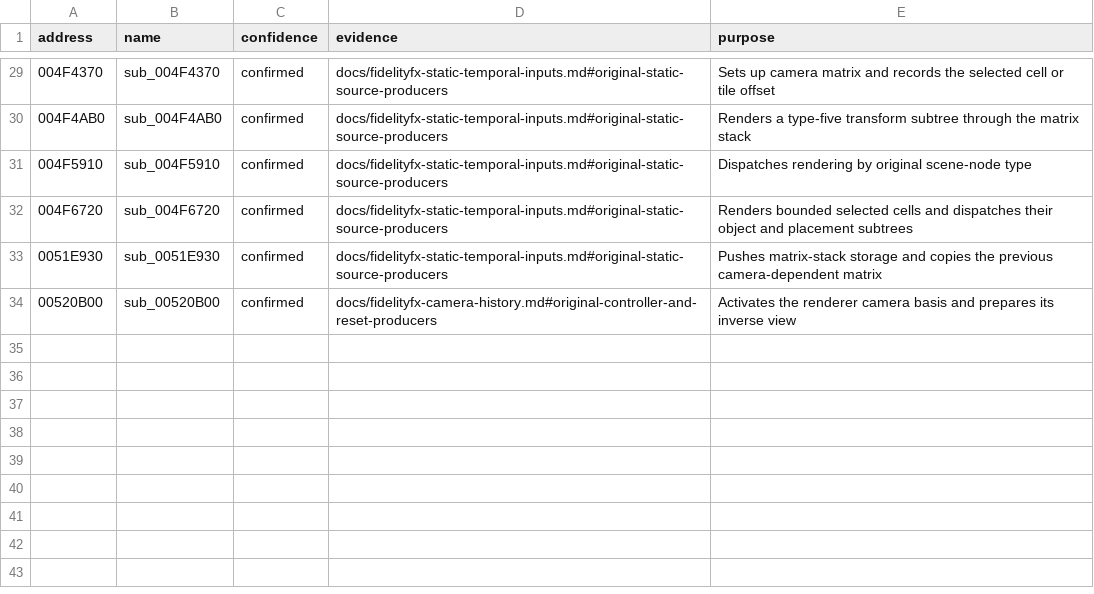
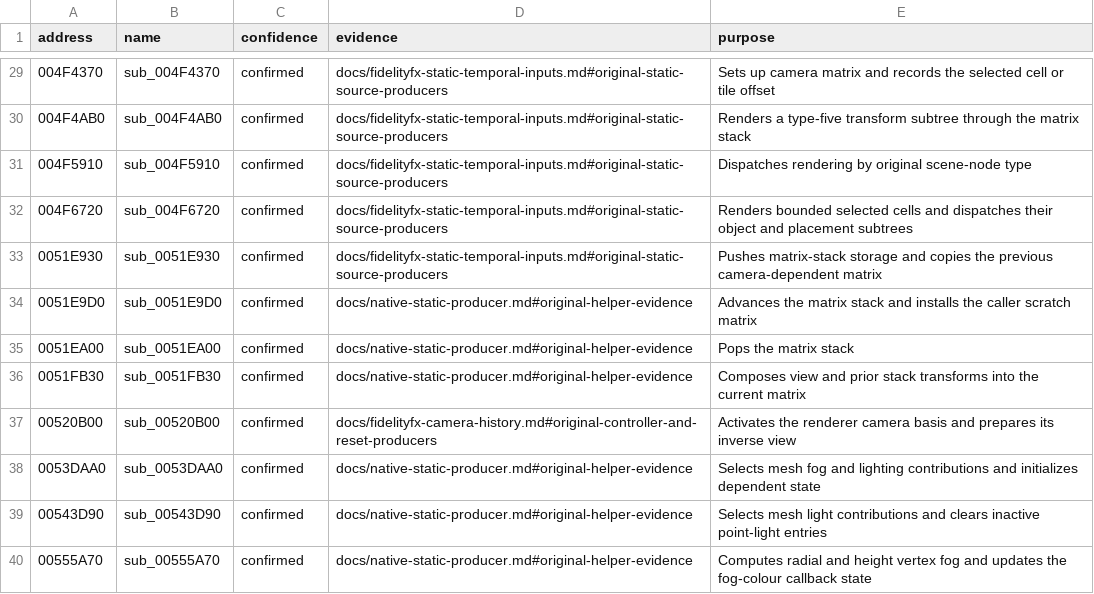
Before and after one commit to roswellien/CoreCriticalProject, a TSV file: games/mw3/symbols/functions.tsv, drawn as a sheet; only a part is shown, gaps mark what is left out; the diff names each change by its address in the sheet, - before the commit and + after, or states it on an @@ line.

Commit message:
Add an opt-in native static geometry producer

```diff
--- a/games/mw3/symbols/functions.tsv
+++ b/games/mw3/symbols/functions.tsv
+row 34: 0051E9D0 | sub_0051E9D0 | confirmed | docs/native-static-producer.md#original-helper-evidence | Advances the matrix stack and installs the caller scratch matrix
+row 35: 0051EA00 | sub_0051EA00 | confirmed | docs/native-static-producer.md#original-helper-evidence | Pops the matrix stack
+row 36: 0051FB30 | sub_0051FB30 | confirmed | docs/native-static-producer.md#original-helper-evidence | Composes view and prior stack transforms into the current matrix
+row 38: 0053DAA0 | sub_0053DAA0 | confirmed | docs/native-static-producer.md#original-helper-evidence | Selects mesh fog and lighting contributions and initializes dependent state
+row 39: 00543D90 | sub_00543D90 | confirmed | docs/native-static-producer.md#original-helper-evidence | Selects mesh light contributions and clears inactive point-light entries
+row 40: 00555A70 | sub_00555A70 | confirmed | docs/native-static-producer.md#original-helper-evidence | Computes radial and height vertex fog and updates the fog-colour callback state
```
Also changed, not shown: 14 other files.
